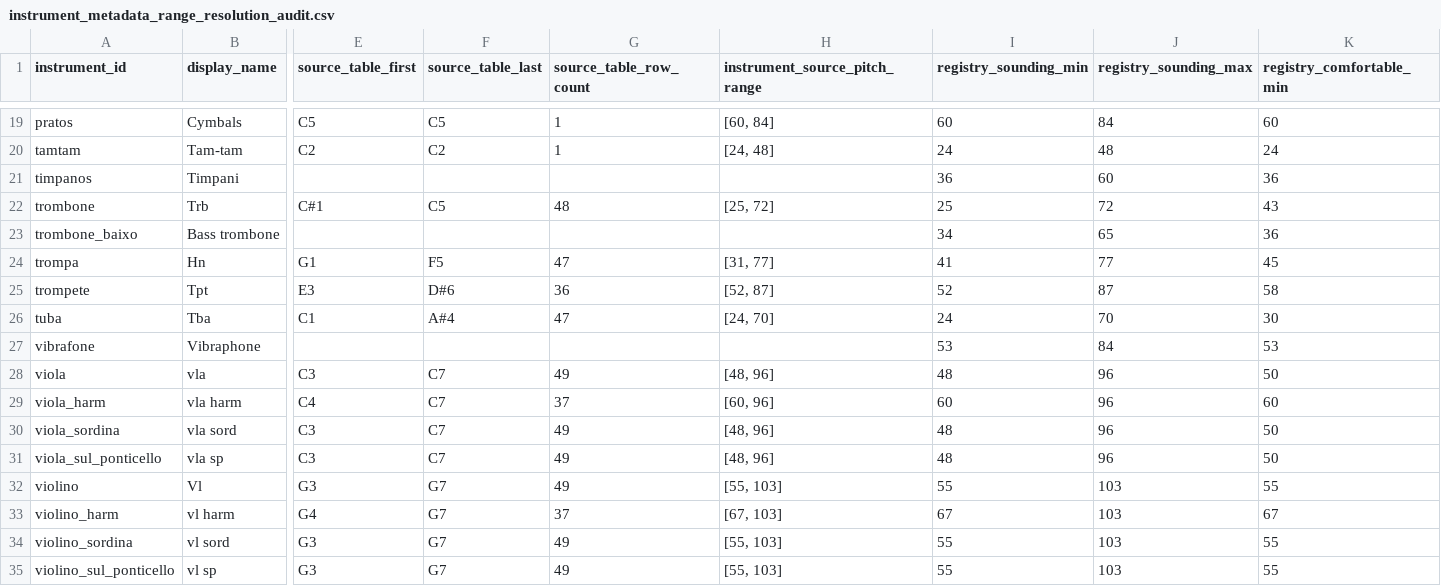
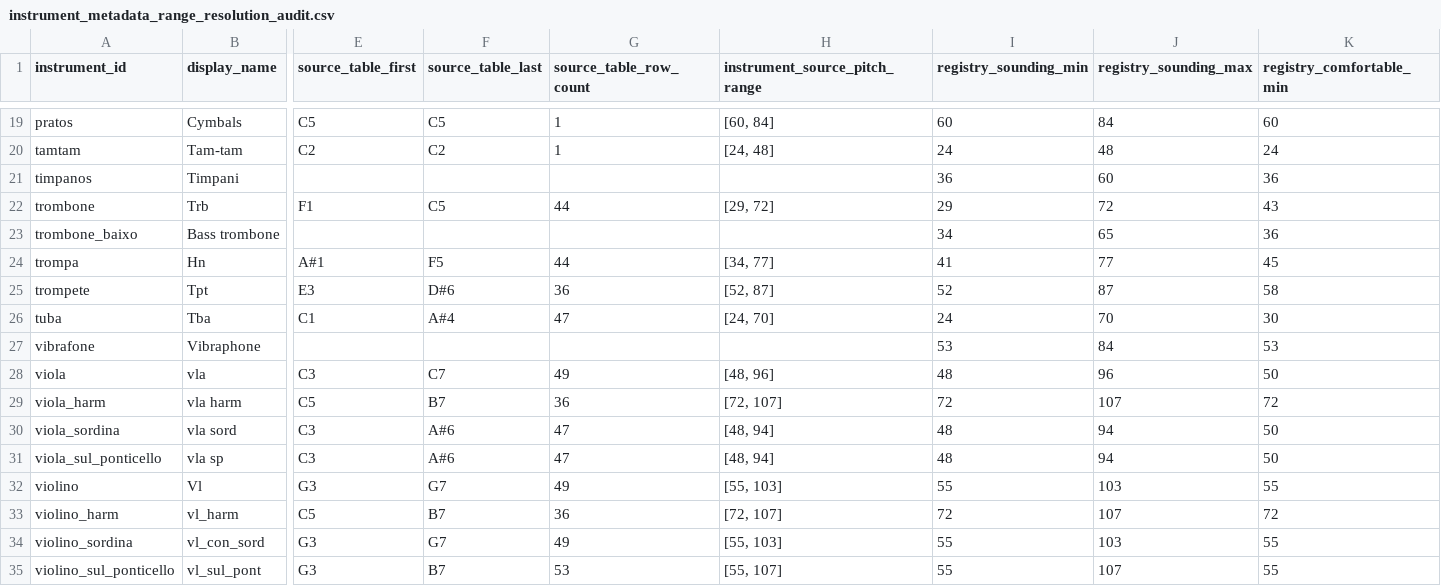
Before and after one commit to LuisMRaimundo/Textural_Density, a CSV file: reports/instrument_metadata_range_resolution_audit.csv, drawn as a sheet; only a part is shown, gaps mark what is left out; the diff covers the shown part only; the diff names each change by its address in the sheet, - before the commit and + after, or states it on an @@ line.

```diff
--- a/reports/instrument_metadata_range_resolution_audit.csv
+++ b/reports/instrument_metadata_range_resolution_audit.csv
-E22 (source_table_first): C#1
+E22 (source_table_first): F1
-G22 (source_table_row_count): 48
+G22 (source_table_row_count): 44
-H22 (instrument_source_pitch_range): [25, 72]
+H22 (instrument_source_pitch_range): [29, 72]
-I22 (registry_sounding_min): 25
+I22 (registry_sounding_min): 29
-E24 (source_table_first): G1
+E24 (source_table_first): A#1
-G24 (source_table_row_count): 47
+G24 (source_table_row_count): 44
-H24 (instrument_source_pitch_range): [31, 77]
+H24 (instrument_source_pitch_range): [34, 77]
-E29 (source_table_first): C4
+E29 (source_table_first): C5
-F29 (source_table_last): C7
+F29 (source_table_last): B7
-G29 (source_table_row_count): 37
+G29 (source_table_row_count): 36
-H29 (instrument_source_pitch_range): [60, 96]
+H29 (instrument_source_pitch_range): [72, 107]
-I29 (registry_sounding_min): 60
+I29 (registry_sounding_min): 72
-J29 (registry_sounding_max): 96
+J29 (registry_sounding_max): 107
-K29 (registry_comfortable_min): 60
+K29 (registry_comfortable_min): 72
-F30:F31 (source_table_last): C7
+F30:F31 (source_table_last): A#6
-G30:G31 (source_table_row_count): 49
+G30:G31 (source_table_row_count): 47
-H30:H31 (instrument_source_pitch_range): [48, 96]
+H30:H31 (instrument_source_pitch_range): [48, 94]
-J30:J31 (registry_sounding_max): 96
+J30:J31 (registry_sounding_max): 94
-B33 (display_name): vl harm
+B33 (display_name): vl_harm
-E33 (source_table_first): G4
+E33 (source_table_first): C5
-F33 (source_table_last): G7
+F33 (source_table_last): B7
-G33 (source_table_row_count): 37
+G33 (source_table_row_count): 36
-H33 (instrument_source_pitch_range): [67, 103]
+H33 (instrument_source_pitch_range): [72, 107]
-I33 (registry_sounding_min): 67
+I33 (registry_sounding_min): 72
-J33 (registry_sounding_max): 103
+J33 (registry_sounding_max): 107
-K33 (registry_comfortable_min): 67
+K33 (registry_comfortable_min): 72
-B34 (display_name): vl sord
+B34 (display_name): vl_con_sord
-B35 (display_name): vl sp
+B35 (display_name): vl_sul_pont
-F35 (source_table_last): G7
+F35 (source_table_last): B7
-G35 (source_table_row_count): 49
+G35 (source_table_row_count): 53
-H35 (instrument_source_pitch_range): [55, 103]
+H35 (instrument_source_pitch_range): [55, 107]
-J35 (registry_sounding_max): 103
+J35 (registry_sounding_max): 107
```
Also changed, not shown: 1 edited cell elsewhere in this file, 6 other files.
